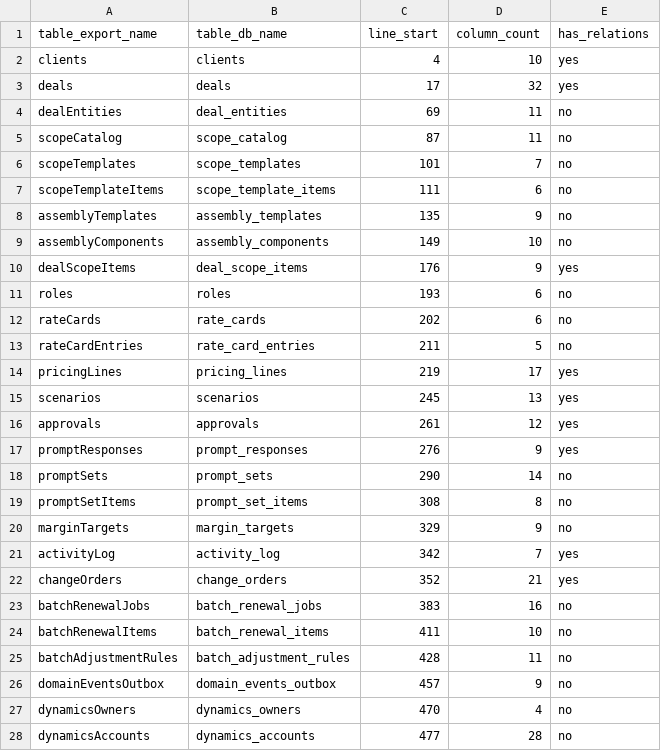
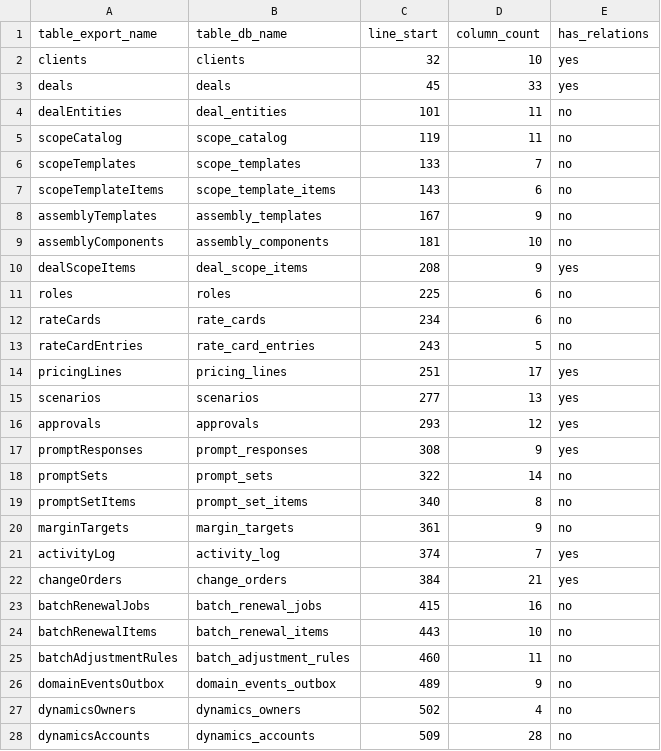
Before and after one commit to dhan99/NextGenPricing2, a CSV file: docs/audit/schema_inventory.csv, drawn as a sheet; only a part is shown; the diff covers the shown part only.

```diff
--- a/docs/audit/schema_inventory.csv
+++ b/docs/audit/schema_inventory.csv
@@ -1,28 +1,28 @@
 table_export_name,table_db_name,line_start,column_count,has_relations
-clients,clients,4,10,yes
-deals,deals,17,32,yes
-dealEntities,deal_entities,69,11,no
-scopeCatalog,scope_catalog,87,11,no
-scopeTemplates,scope_templates,101,7,no
-scopeTemplateItems,scope_template_items,111,6,no
-assemblyTemplates,assembly_templates,135,9,no
-assemblyComponents,assembly_components,149,10,no
-dealScopeItems,deal_scope_items,176,9,yes
-roles,roles,193,6,no
-rateCards,rate_cards,202,6,no
-rateCardEntries,rate_card_entries,211,5,no
-pricingLines,pricing_lines,219,17,yes
-scenarios,scenarios,245,13,yes
-approvals,approvals,261,12,yes
-promptResponses,prompt_responses,276,9,yes
-promptSets,prompt_sets,290,14,no
-promptSetItems,prompt_set_items,308,8,no
-marginTargets,margin_targets,329,9,no
-activityLog,activity_log,342,7,yes
-changeOrders,change_orders,352,21,yes
-batchRenewalJobs,batch_renewal_jobs,383,16,no
-batchRenewalItems,batch_renewal_items,411,10,no
-batchAdjustmentRules,batch_adjustment_rules,428,11,no
-domainEventsOutbox,domain_events_outbox,457,9,no
-dynamicsOwners,dynamics_owners,470,4,no
-dynamicsAccounts,dynamics_accounts,477,28,no
+clients,clients,32,10,yes
+deals,deals,45,33,yes
+dealEntities,deal_entities,101,11,no
+scopeCatalog,scope_catalog,119,11,no
+scopeTemplates,scope_templates,133,7,no
+scopeTemplateItems,scope_template_items,143,6,no
+assemblyTemplates,assembly_templates,167,9,no
+assemblyComponents,assembly_components,181,10,no
+dealScopeItems,deal_scope_items,208,9,yes
+roles,roles,225,6,no
+rateCards,rate_cards,234,6,no
+rateCardEntries,rate_card_entries,243,5,no
+pricingLines,pricing_lines,251,17,yes
+scenarios,scenarios,277,13,yes
+approvals,approvals,293,12,yes
+promptResponses,prompt_responses,308,9,yes
+promptSets,prompt_sets,322,14,no
+promptSetItems,prompt_set_items,340,8,no
+marginTargets,margin_targets,361,9,no
+activityLog,activity_log,374,7,yes
+changeOrders,change_orders,384,21,yes
+batchRenewalJobs,batch_renewal_jobs,415,16,no
+batchRenewalItems,batch_renewal_items,443,10,no
+batchAdjustmentRules,batch_adjustment_rules,460,11,no
+domainEventsOutbox,domain_events_outbox,489,9,no
+dynamicsOwners,dynamics_owners,502,4,no
+dynamicsAccounts,dynamics_accounts,509,28,no
```
Also changed, not shown: 22 edited cells elsewhere in this file, 4 other files.
